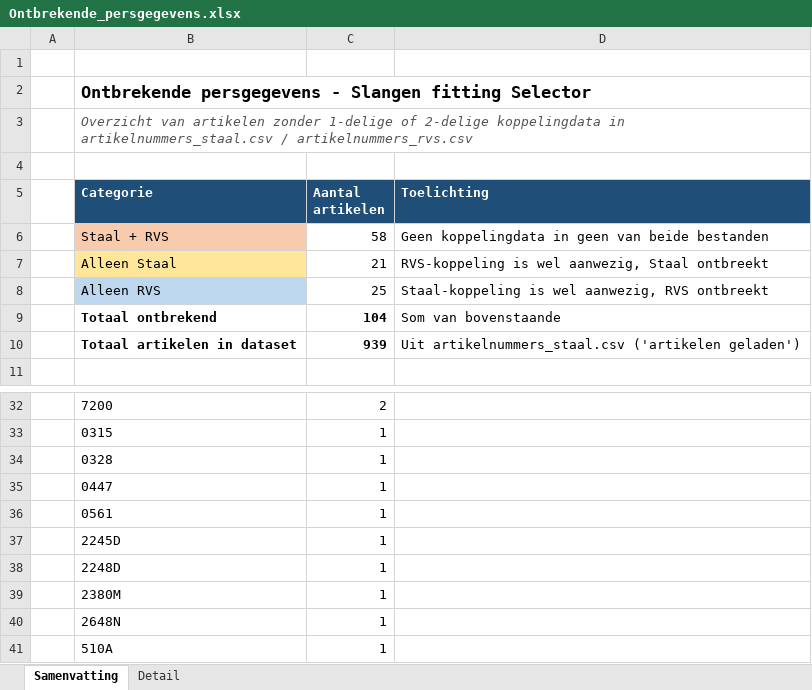
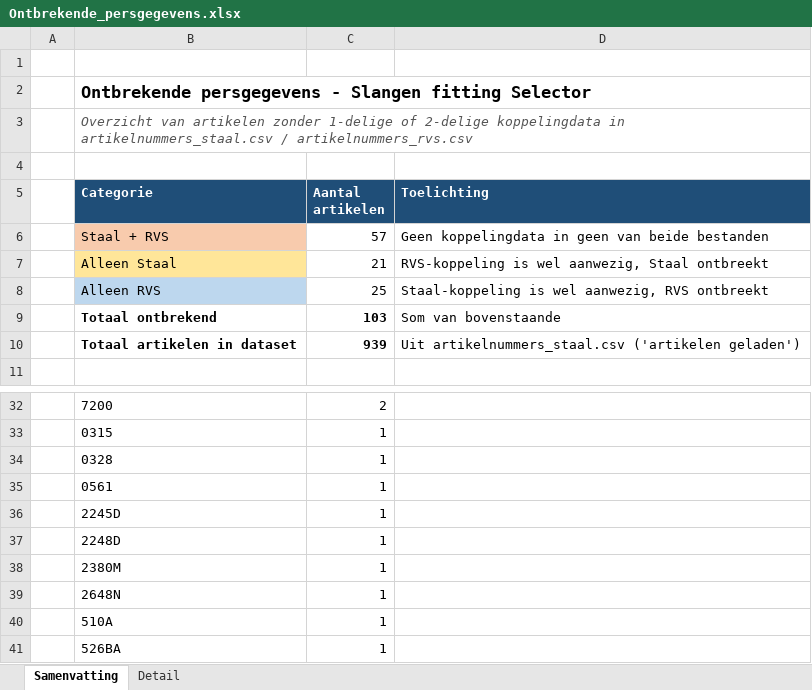
Before and after one commit to MadPatrick/Geeve_selectors, an Excel workbook: Ontbrekende_persgegevens.xlsx, sheet Samenvatting, drawn as a sheet; only a part is shown, gaps mark what is left out; the shorter side is filled out with more unchanged rows; values as stored, in another font and other column widths than the file's, no borders; the diff names each change by its address in the sheet, - before the commit and + after, or states it on an @@ line.

```diff
--- a/Ontbrekende_persgegevens.xlsx (sheet Samenvatting)
+++ b/Ontbrekende_persgegevens.xlsx (sheet Samenvatting)
-C6 (Aantal artikelen): 58
+C6 (Aantal artikelen): 57
-C9 (Aantal artikelen): 104
+C9 (Aantal artikelen): 103
-row 35:  | 0447 | 1
```
Also changed, not shown: sheet Detail, 3 other files.
